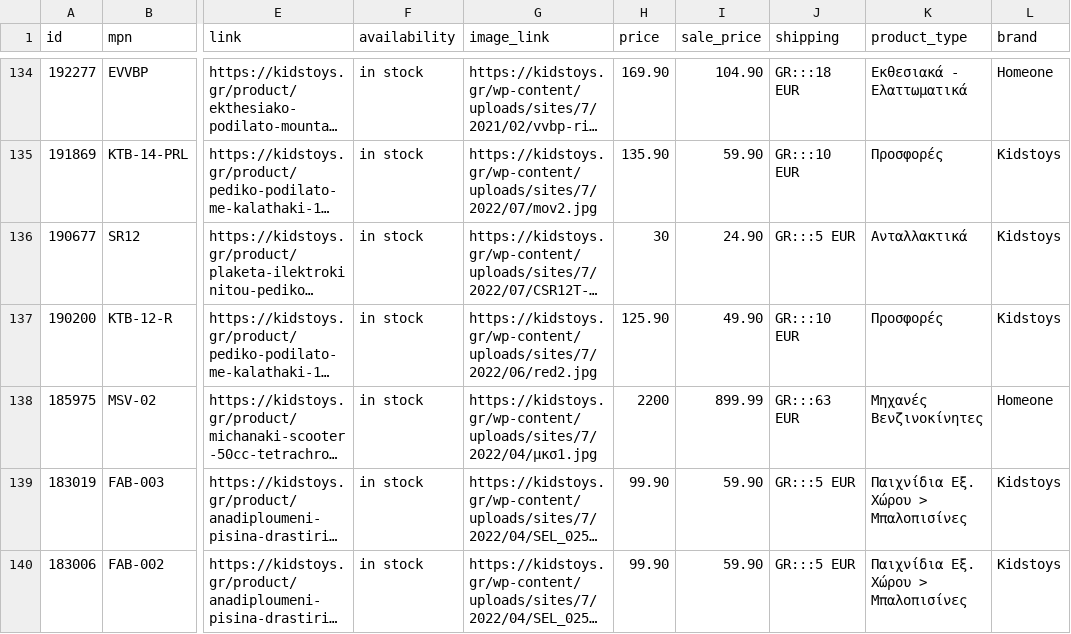
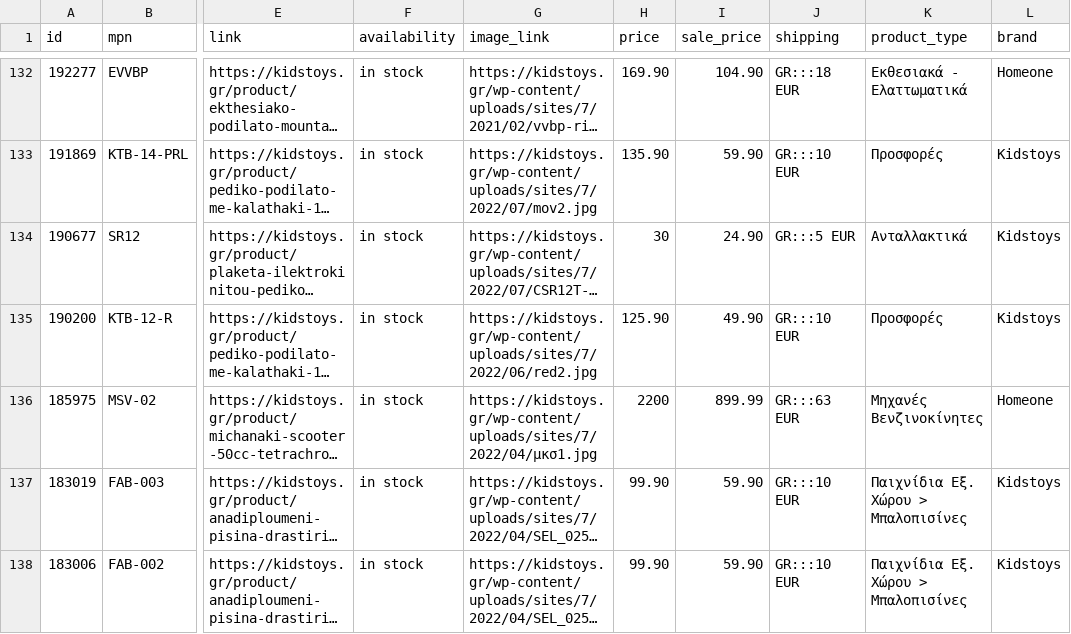
Before and after one commit to esalesg/product-feed, a CSV file: facefeed/google_kidstoys.csv, drawn as a sheet; only a part is shown, gaps mark what is left out; long unchanged cells end in …; addresses are those after the commit; the diff covers the shown part only; the diff names each change by its address in the sheet, - before the commit and + after, or states it on an @@ line.

Commit message:
updater.py | 10/04/23 14:30 Automated update

```diff
--- a/facefeed/google_kidstoys.csv
+++ b/facefeed/google_kidstoys.csv
-J137:J138 (shipping): GR:::5 EUR
+J137:J138 (shipping): GR:::10 EUR
```
Also changed, not shown: 2 removed rows and 1 edited cell elsewhere in this file.
